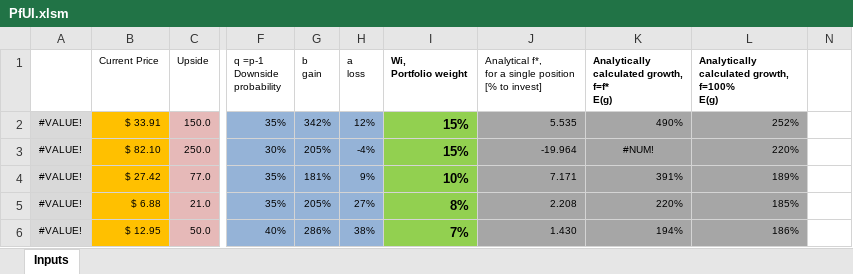
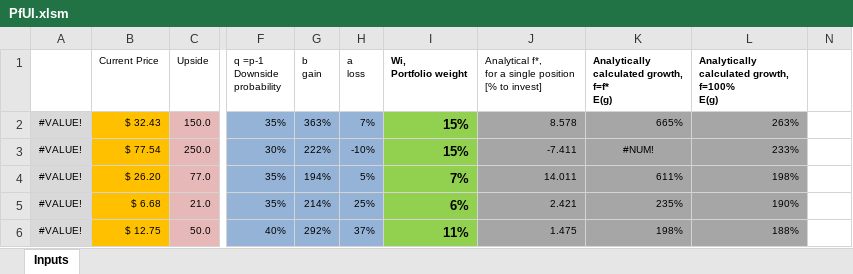
Before and after one commit to mtlr05/Pfoolio, an Excel workbook: PfUI.xlsm, sheet Inputs, drawn as a sheet; only a part is shown, gaps mark what is left out; values as stored, in another font and other column widths than the file's, no borders; charts and pictures and conditional formats not drawn; the diff covers the shown part only; the diff names each change by its address in the sheet, - before the commit and + after, or states it on an @@ line.

```diff
--- a/PfUI.xlsm (sheet Inputs)
+++ b/PfUI.xlsm (sheet Inputs)
-B2 (Current Price): $ 33.91
+B2 (Current Price): $ 32.43
-G2 (b gain): 342%
+G2 (b gain): 363%
-H2 (a loss): 12%
+H2 (a loss): 7%
-J2: 5.535
+J2: 8.578
-K2: 490%
+K2: 665%
-L2: 252%
+L2: 263%
-B3 (Current Price): $ 82.10
+B3 (Current Price): $ 77.54
-G3 (b gain): 205%
+G3 (b gain): 222%
-H3 (a loss): -4%
+H3 (a loss): -10%
-J3: -19.964
+J3: -7.411
-L3: 220%
+L3: 233%
-B4 (Current Price): $ 27.42
+B4 (Current Price): $ 26.20
-G4 (b gain): 181%
+G4 (b gain): 194%
-H4 (a loss): 9%
+H4 (a loss): 5%
-I4 (Wi, Portfolio weight): 10%
+I4 (Wi, Portfolio weight): 7%
-J4: 7.171
+J4: 14.011
-K4: 391%
+K4: 611%
-L4: 189%
+L4: 198%
-B5 (Current Price): $ 6.88
+B5 (Current Price): $ 6.68
-G5 (b gain): 205%
+G5 (b gain): 214%
-H5 (a loss): 27%
+H5 (a loss): 25%
-I5 (Wi, Portfolio weight): 8%
+I5 (Wi, Portfolio weight): 6%
-J5: 2.208
+J5: 2.421
-K5: 220%
+K5: 235%
-L5: 185%
+L5: 190%
-B6 (Current Price): $ 12.95
+B6 (Current Price): $ 12.75
-G6 (b gain): 286%
+G6 (b gain): 292%
-H6 (a loss): 38%
+H6 (a loss): 37%
-I6 (Wi, Portfolio weight): 7%
+I6 (Wi, Portfolio weight): 11%
-J6: 1.430
+J6: 1.475
-K6: 194%
+K6: 198%
-L6: 186%
+L6: 188%
```
Also changed, not shown: 1 added row, 1 removed row and 38 edited cells elsewhere in this sheet, hidden cells, charts or pictures, 1 other file.
